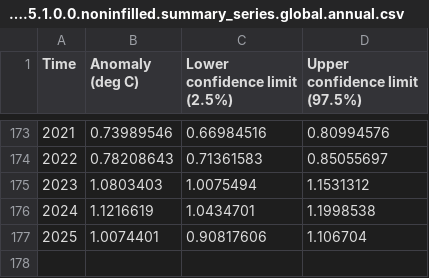
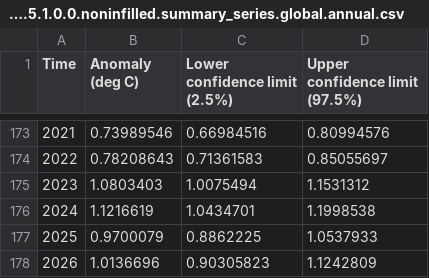
Before and after one commit to fvoort/warming-gradient, a CSV file: data/HadCRUT.5.1.0.0.noninfilled.summary_series.global.annual.csv, drawn as a sheet; only a part is shown, gaps mark what is left out; removed rows and columns are numbered as before the commit, all else as after; the diff names each change by its address in the sheet, - before the commit and + after, or states it on an @@ line.

Commit message:
Updated with global 2025 data

```diff
--- a/data/HadCRUT.5.1.0.0.noninfilled.summary_series.global.annual.csv
+++ b/data/HadCRUT.5.1.0.0.noninfilled.summary_series.global.annual.csv
-row 177: 2025 | 1.0074401 | 0.90817606 | 1.106704
+row 177: 2025 | 0.9700079 | 0.8862225 | 1.0537933
+row 178: 2026 | 1.0136696 | 0.90305823 | 1.1242809
```
Also changed, not shown: 2 other files.
